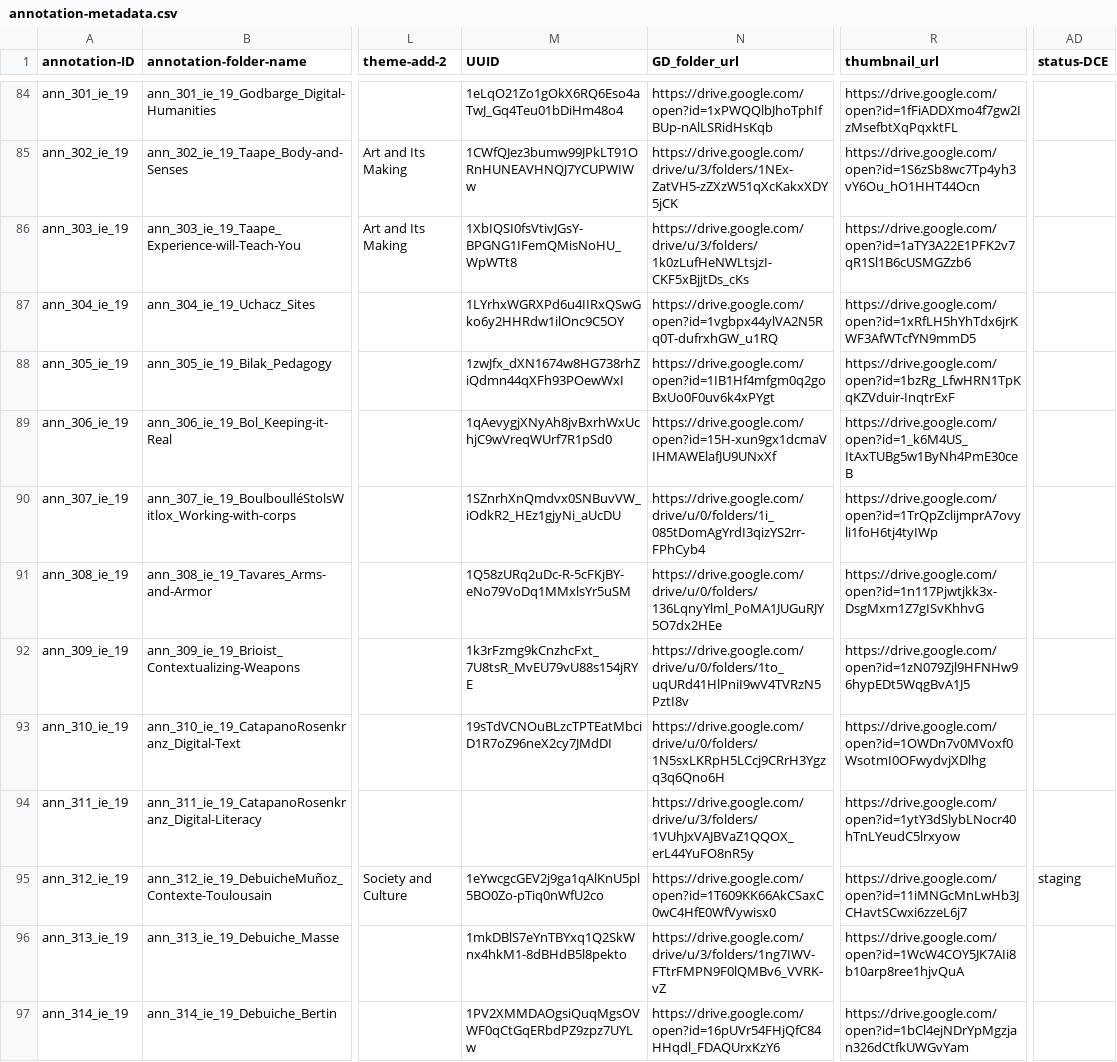
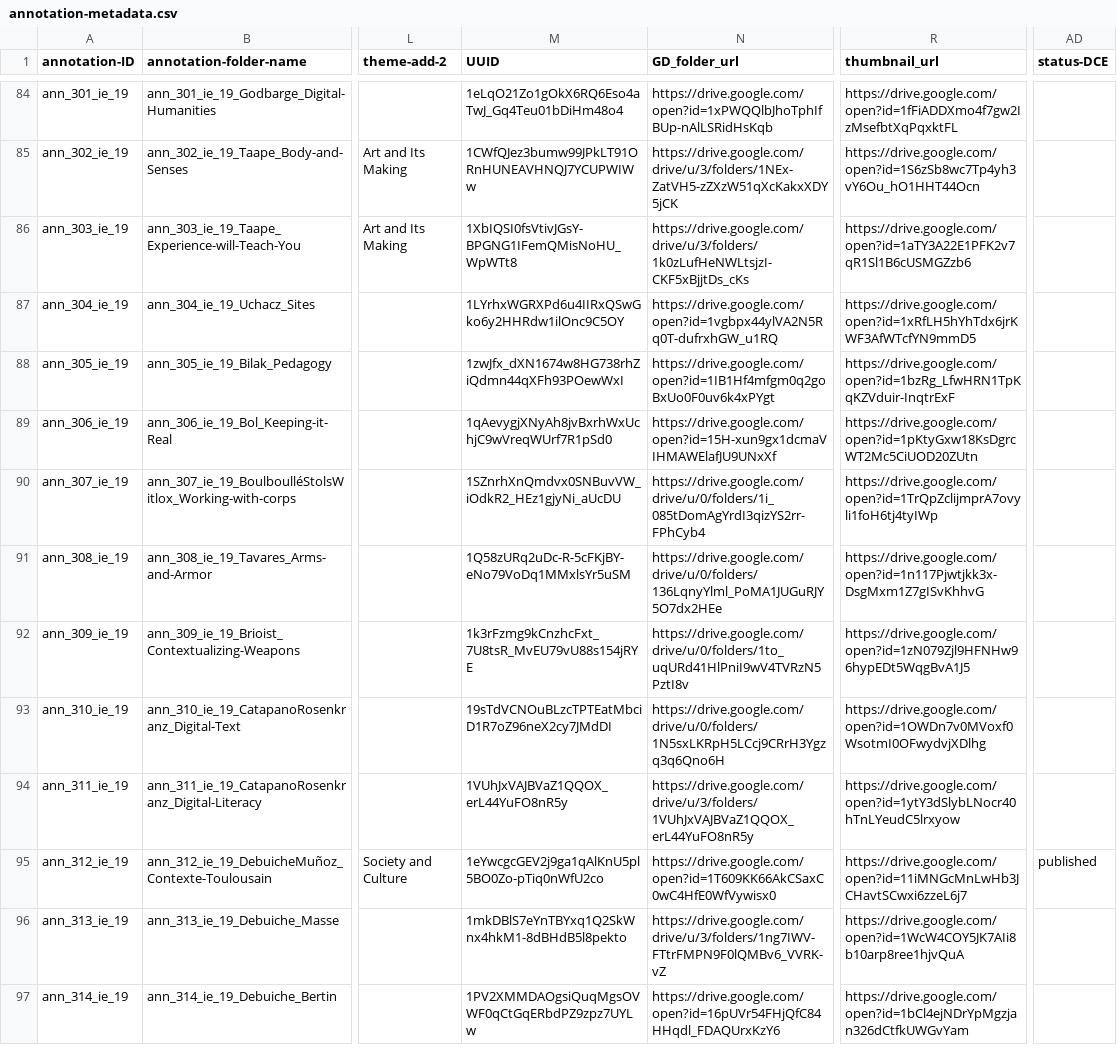
Before and after one commit to cu-mkp/m-k-manuscript-data, a CSV file: metadata/annotation-metadata.csv, drawn as a sheet; only a part is shown, gaps mark what is left out; the diff covers the shown part only; the diff names each change by its address in the sheet, - before the commit and + after, or states it on an @@ line.

Commit message:
duplicate IDs fixed, UUIDs added, thumbnails fixed

```diff
--- a/metadata/annotation-metadata.csv
+++ b/metadata/annotation-metadata.csv
-R89 (thumbnail_url): https://drive.google.com/open?id=1_k6M4US_ItAxTUBg5w1ByNh4PmE30ceB
+R89 (thumbnail_url): https://drive.google.com/open?id=1pKtyGxw18KsDgrcWT2Mc5CiUOD20ZUtn
-M94 (UUID): (empty)
+M94 (UUID): 1VUhJxVAJBVaZ1QQOX_erL44YuFO8nR5y
-AD95 (status-DCE): staging
+AD95 (status-DCE): published
```
Also changed, not shown: 3 added rows, 3 removed rows, 4 moved rows and 38 edited cells elsewhere in this file.
